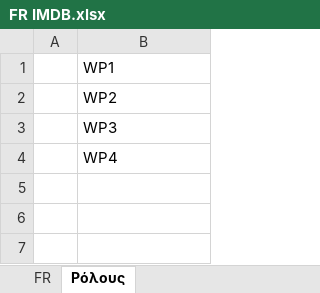
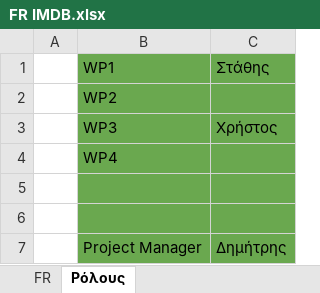
Before and after one commit to jim3692/adopse21-team16-imdb, an Excel workbook: FR IMDB.xlsx, sheet Ρόλους, drawn as a sheet; values as stored, in another font and other column widths than the file's, no borders; charts and pictures not drawn; the diff names each change by its address in the sheet, - before the commit and + after, or states it on an @@ line.

```diff
--- a/FR IMDB.xlsx (sheet Ρόλους)
+++ b/FR IMDB.xlsx (sheet Ρόλους)
+column C, rows 1-3: Στάθης |  | Χρήστος
-B1:B4 fill: none
+B1:B4 fill: #6AA84F
+row 5: (empty)
+row 6: (empty)
+row 7:  | Project Manager | Δημήτρης
```
Also changed, not shown: sheet FR, charts or pictures.
